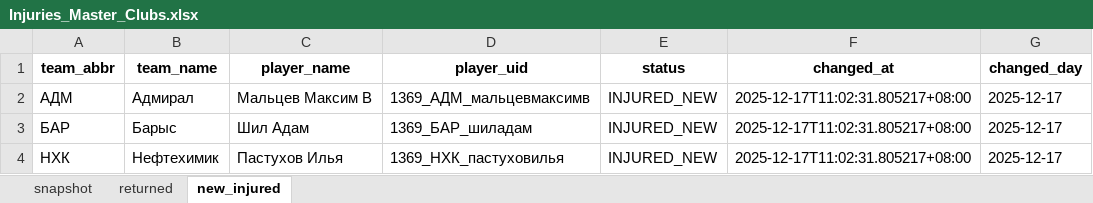
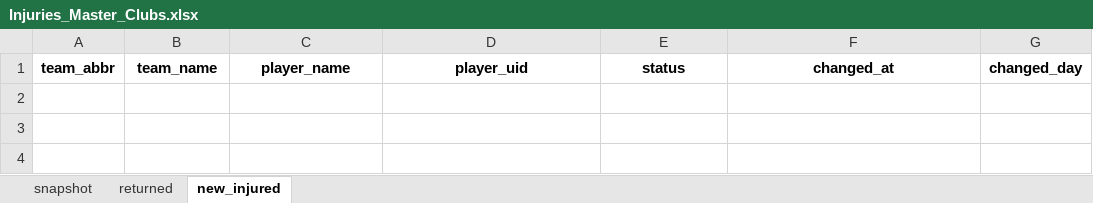
Before and after one commit to GG-Andrew/khl-cloud-results, an Excel workbook: khl/Injuries_Master_Clubs.xlsx, sheet new_injured, drawn as a sheet; values as stored, in another font and other column widths than the file's, no borders; the diff names each change by its address in the sheet, - before the commit and + after, or states it on an @@ line.

```diff
--- a/khl/Injuries_Master_Clubs.xlsx (sheet new_injured)
+++ b/khl/Injuries_Master_Clubs.xlsx (sheet new_injured)
-row 2: АДМ | Адмирал | Мальцев Максим В | 1369_АДМ_мальцевмаксимв | INJURED_NEW | 2025-12-17T11:02:31.805217+08:00 | 2025-12-17
-row 3: БАР | Барыс | Шил Адам | 1369_БАР_шиладам | INJURED_NEW | 2025-12-17T11:02:31.805217+08:00 | 2025-12-17
-row 4: НХК | Нефтехимик | Пастухов Илья | 1369_НХК_пастуховилья | INJURED_NEW | 2025-12-17T11:02:31.805217+08:00 | 2025-12-17
```
Also changed, not shown: sheet snapshot, khl/Form-5_Games_actaul.xlsx, khl/Form-5_Games_home_away.xlsx, 7 other files.
